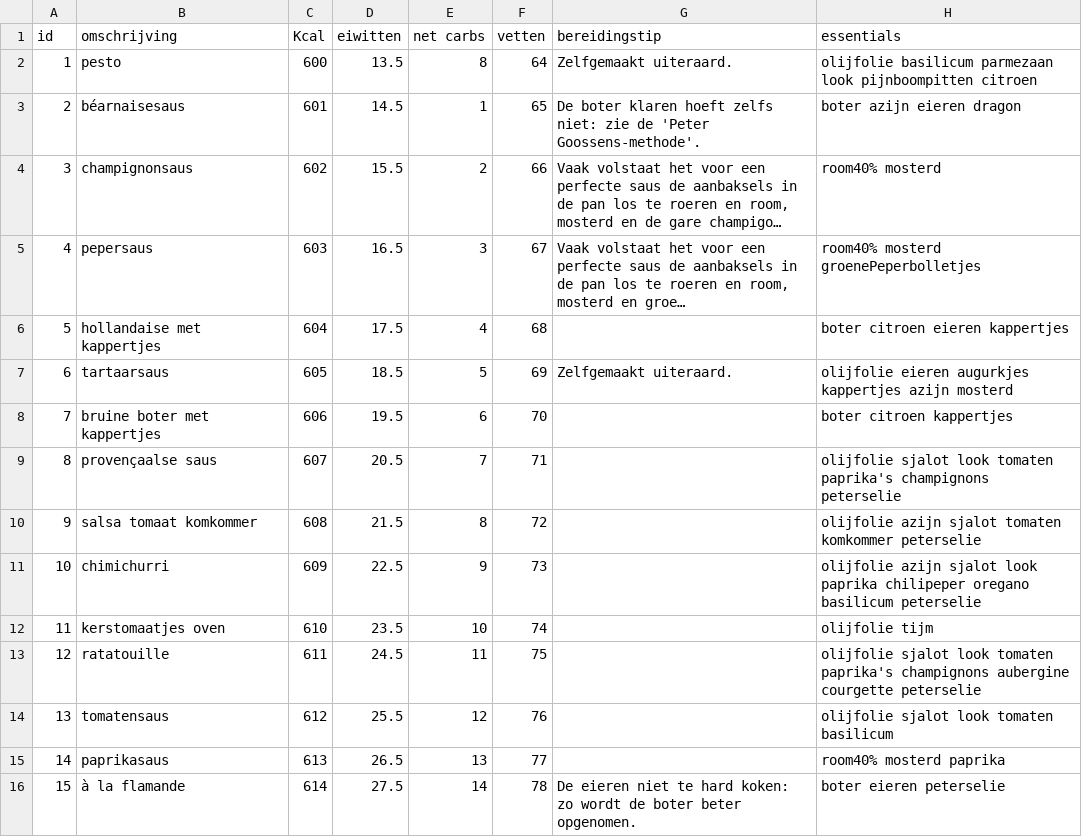
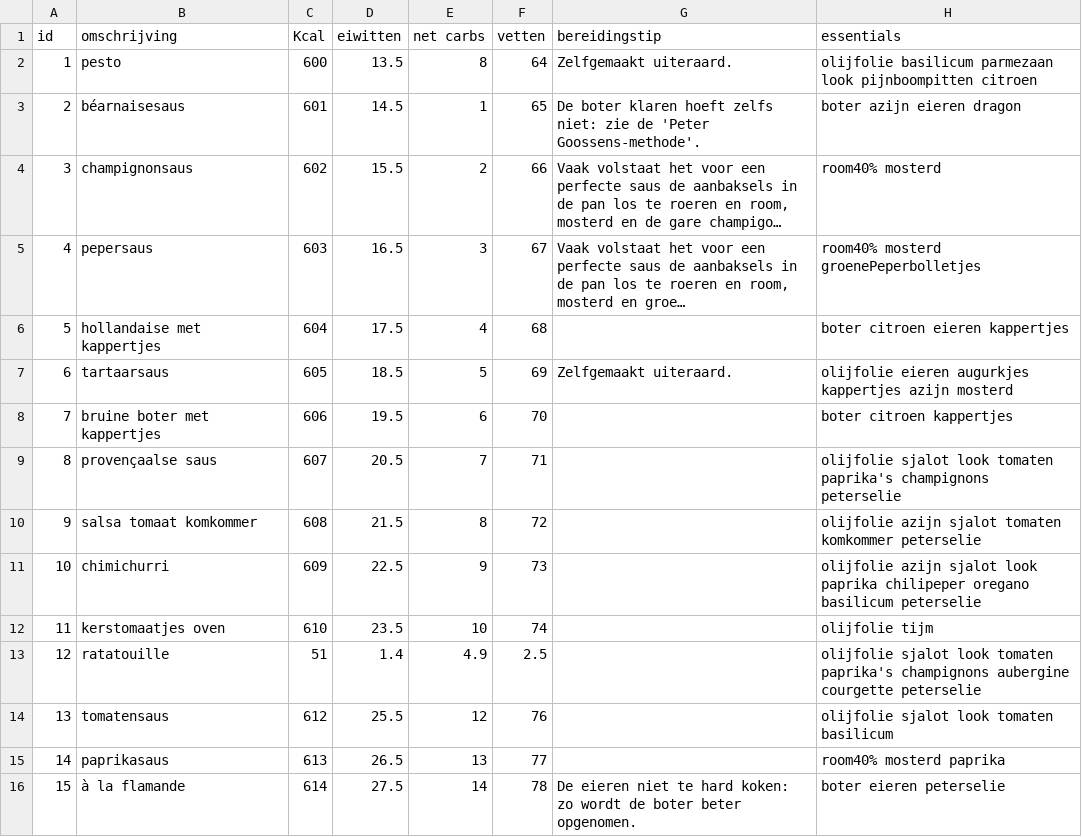
Before and after one commit to wdubois77/ketoMealGenerator, a CSV file: data/sauces2.csv_with_UTF-8_BOM.csv, drawn as a sheet; long unchanged cells end in ….

```diff
--- a/data/sauces2.csv_with_UTF-8_BOM.csv
+++ b/data/sauces2.csv_with_UTF-8_BOM.csv
@@ -12,3 +12,3 @@
 11,kerstomaatjes oven,610,23.5,10,74,,olijfolie tijm
-12,ratatouille,611,24.5,11,75,,olijfolie sjalot look tomaten paprika's champignons aubergine courgette peterselie
+12,ratatouille,51,1.4,4.9,2.5,,olijfolie sjalot look tomaten paprika's champignons aubergine courgette peterselie
 13,tomatensaus,612,25.5,12,76,,olijfolie sjalot look tomaten basilicum
```
Also changed, not shown: data/protein_sources2.csv, data/vegetables2.csv, 2 other files.
